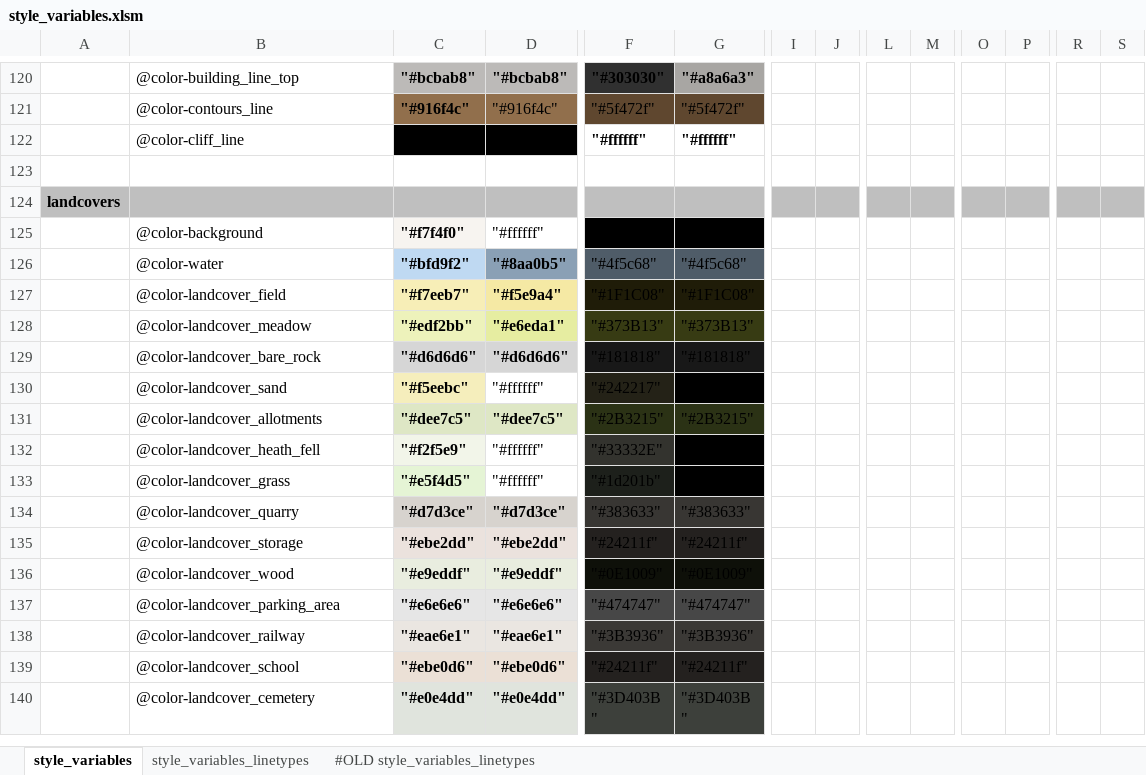
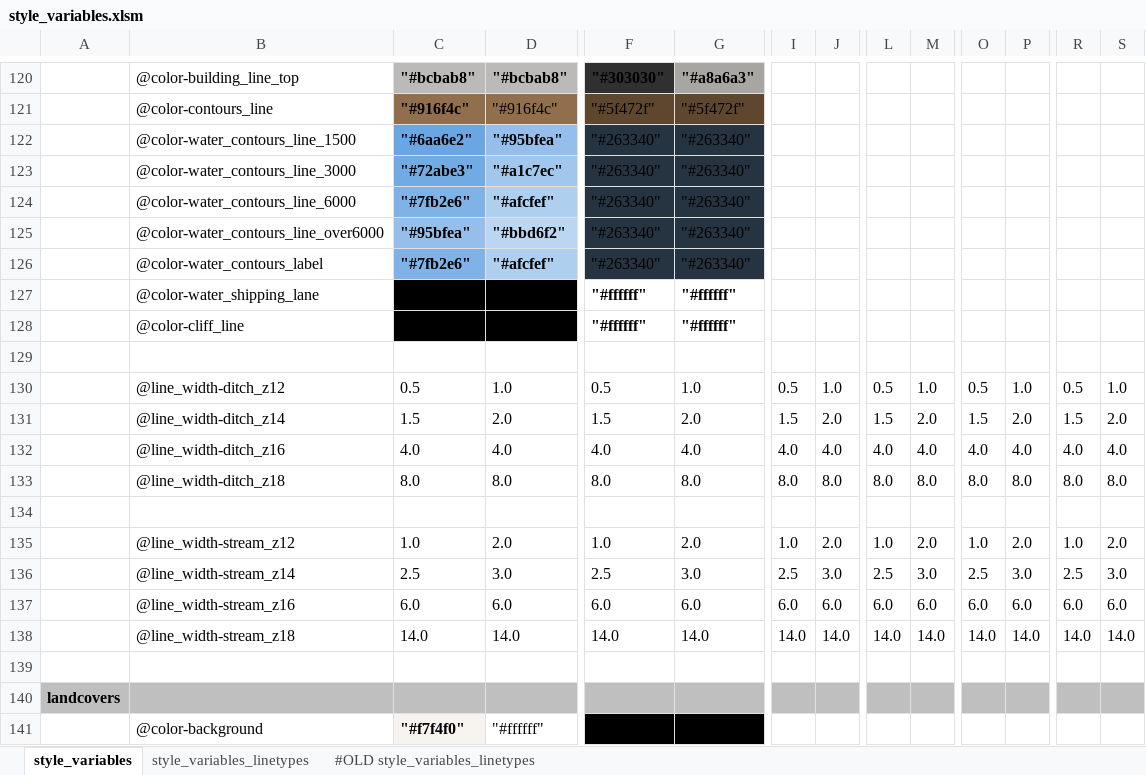
Before and after one commit to MaRaSu/mtb-trailmap, an Excel workbook: style_variables.xlsm, sheet style_variables, drawn as a sheet; only a part is shown, gaps mark what is left out; the shorter side is filled out with more unchanged rows; values as stored, in another font and other column widths than the file's, no borders; rows hold the shown columns only; the diff names each change by its address in the sheet, - before the commit and + after, or states it on an @@ line.

```diff
--- a/style_variables.xlsm (sheet style_variables)
+++ b/style_variables.xlsm (sheet style_variables)
+row 122:  | @color-water_contours_line_1500 | "#6aa6e2" | "#95bfea" | "#263340" | "#263340"
+row 123:  | @color-water_contours_line_3000 | "#72abe3" | "#a1c7ec" | "#263340" | "#263340"
+row 124:  | @color-water_contours_line_6000 | "#7fb2e6" | "#afcfef" | "#263340" | "#263340"
+row 125:  | @color-water_contours_line_over6000 | "#95bfea" | "#bbd6f2" | "#263340" | "#263340"
+row 126:  | @color-water_contours_label | "#7fb2e6" | "#afcfef" | "#263340" | "#263340"
+row 127:  | @color-water_shipping_lane | "#000000" | "#000000" | "#ffffff" | "#ffffff"
+row 129: (empty)
+row 130:  | @line_width-ditch_z12 | 0.5 | 1.0 | 0.5 | 1.0 | 0.5 | 1.0 | 0.5 | 1.0 | 0.5 | 1.0 | 0.5 | 1.0
+row 131:  | @line_width-ditch_z14 | 1.5 | 2.0 | 1.5 | 2.0 | 1.5 | 2.0 | 1.5 | 2.0 | 1.5 | 2.0 | 1.5 | 2.0
+row 132:  | @line_width-ditch_z16 | 4.0 | 4.0 | 4.0 | 4.0 | 4.0 | 4.0 | 4.0 | 4.0 | 4.0 | 4.0 | 4.0 | 4.0
+row 133:  | @line_width-ditch_z18 | 8.0 | 8.0 | 8.0 | 8.0 | 8.0 | 8.0 | 8.0 | 8.0 | 8.0 | 8.0 | 8.0 | 8.0
+row 134: (empty)
+row 135:  | @line_width-stream_z12 | 1.0 | 2.0 | 1.0 | 2.0 | 1.0 | 2.0 | 1.0 | 2.0 | 1.0 | 2.0 | 1.0 | 2.0
+row 136:  | @line_width-stream_z14 | 2.5 | 3.0 | 2.5 | 3.0 | 2.5 | 3.0 | 2.5 | 3.0 | 2.5 | 3.0 | 2.5 | 3.0
+row 137:  | @line_width-stream_z16 | 6.0 | 6.0 | 6.0 | 6.0 | 6.0 | 6.0 | 6.0 | 6.0 | 6.0 | 6.0 | 6.0 | 6.0
+row 138:  | @line_width-stream_z18 | 14.0 | 14.0 | 14.0 | 14.0 | 14.0 | 14.0 | 14.0 | 14.0 | 14.0 | 14.0 | 14.0 | 14.0
```
Also changed, not shown: formulas that keep their value, 2 other files.
